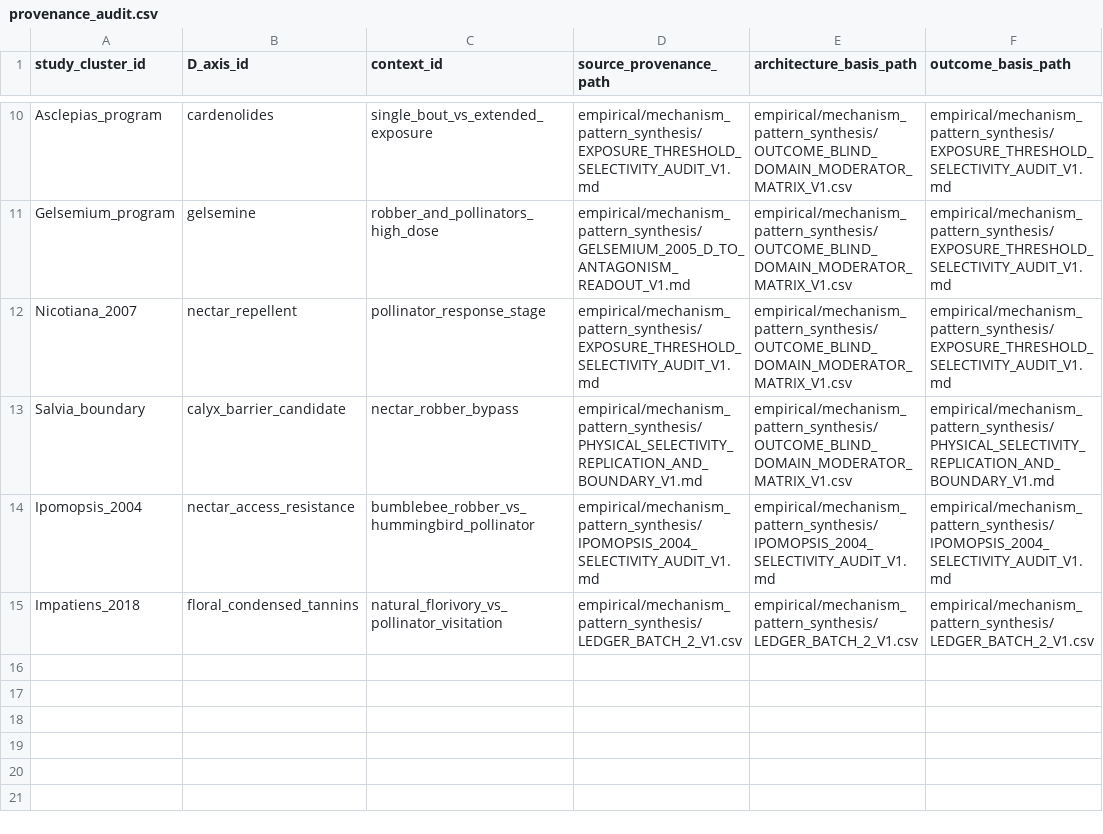
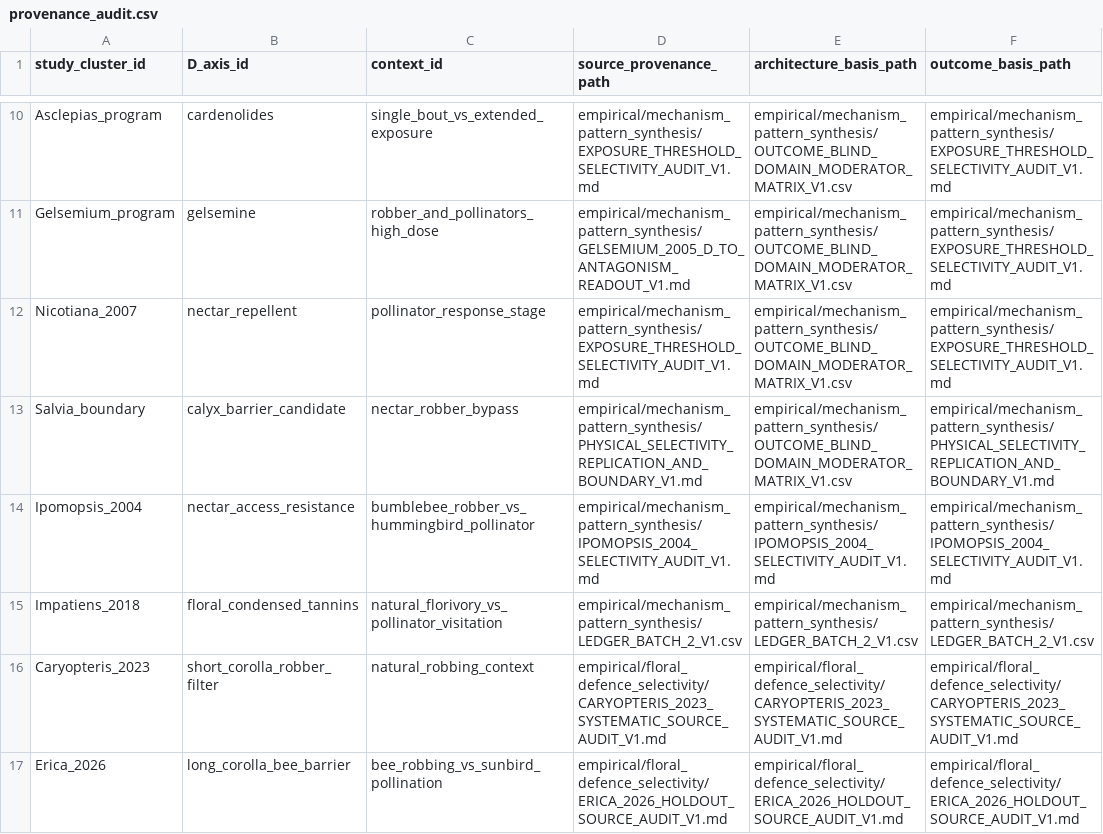
Before and after one commit to zuizui0223/bita, a CSV file: empirical/floral_defence_selectivity/results/provenance_audit.csv, drawn as a sheet; only a part is shown, gaps mark what is left out; the diff names each change by its address in the sheet, - before the commit and + after, or states it on an @@ line.

Commit message:
data: extend selectivity provenance to new cohorts

```diff
--- a/empirical/floral_defence_selectivity/results/provenance_audit.csv
+++ b/empirical/floral_defence_selectivity/results/provenance_audit.csv
+row 16: Caryopteris_2023 | short_corolla_robber_filter | natural_robbing_context | empirical/floral_defence_selectivity/CARYOPTERIS_2023_SYSTEMATIC_SOURCE_AUDIT_V1.md | empirical/floral_defence_selectivity/CARYOPTERIS_2023_SYSTEMATIC_SOURCE_AUDIT_V1.md | empirical/floral_defence_selectivity/CARYOPTERIS_2023_SYSTEMATIC_SOURCE_AUDIT_V1.md
+row 17: Erica_2026 | long_corolla_bee_barrier | bee_robbing_vs_sunbird_pollination | empirical/floral_defence_selectivity/ERICA_2026_HOLDOUT_SOURCE_AUDIT_V1.md | empirical/floral_defence_selectivity/ERICA_2026_HOLDOUT_SOURCE_AUDIT_V1.md | empirical/floral_defence_selectivity/ERICA_2026_HOLDOUT_SOURCE_AUDIT_V1.md
```
